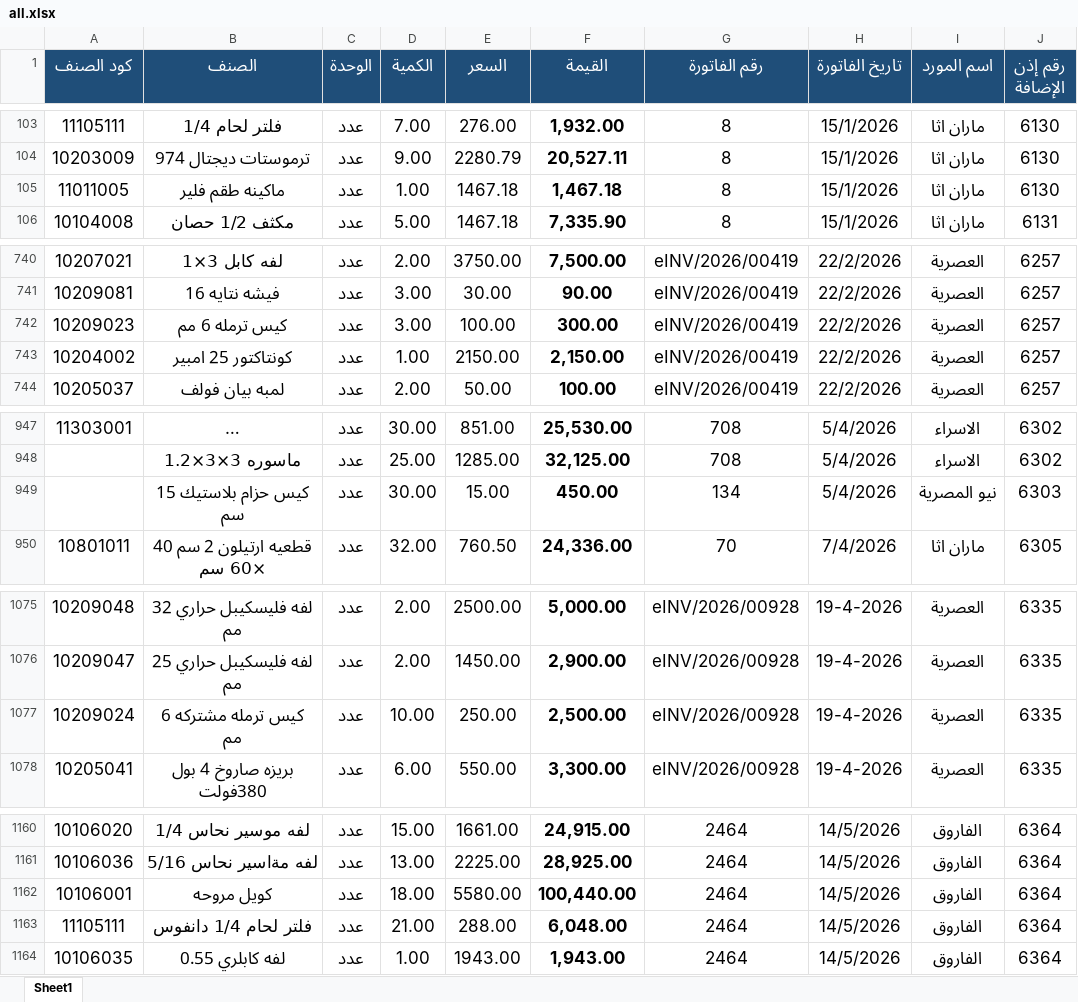
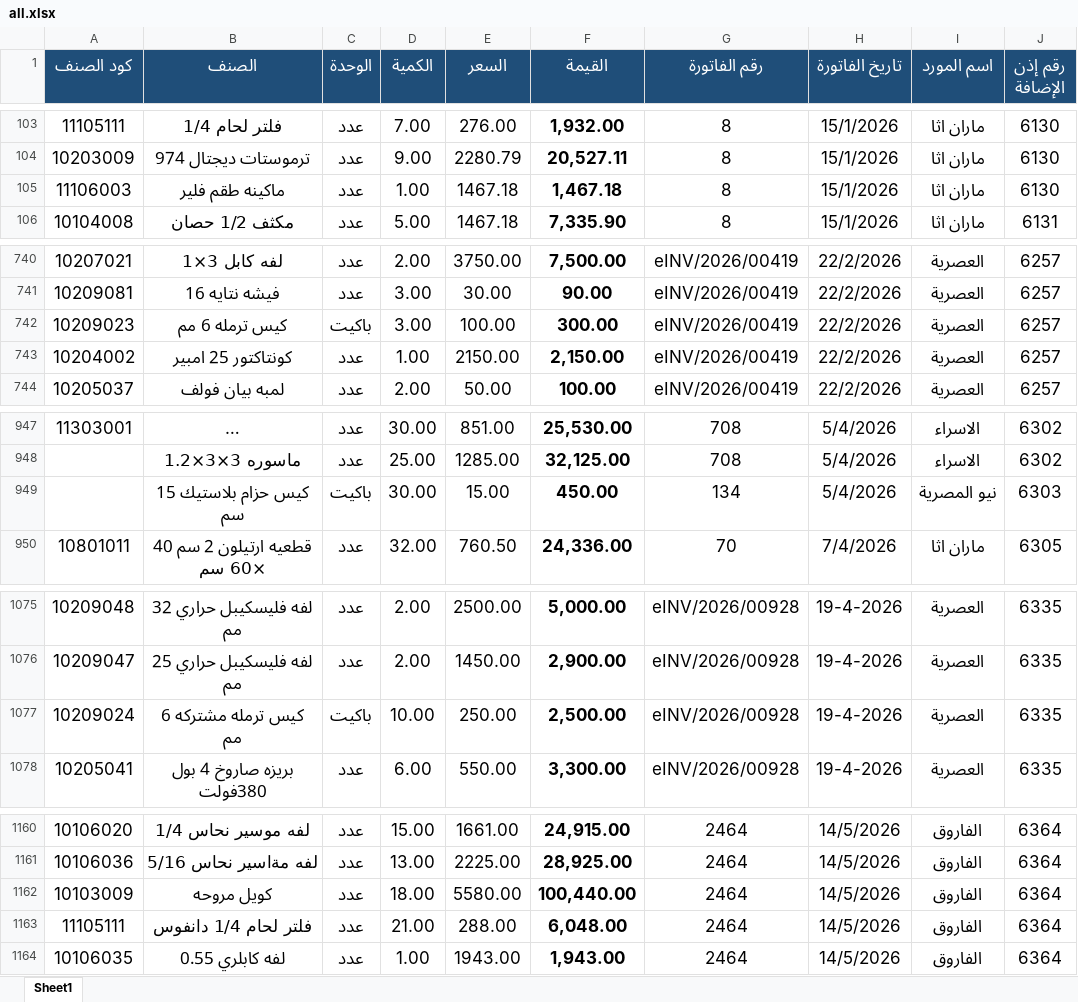
Before and after one commit to moggroupdev/erp-server, an Excel workbook: data/transactions/all.xlsx, sheet Sheet1, drawn as a sheet; only a part is shown, gaps mark what is left out; long unchanged cells end in …; values as stored, in another font and other column widths than the file's, no borders; the diff covers the shown part only; the diff names each change by its address in the sheet, - before the commit and + after, or states it on an @@ line.

```diff
--- a/data/transactions/all.xlsx (sheet Sheet1)
+++ b/data/transactions/all.xlsx (sheet Sheet1)
-A105 (كود الصنف): 11011005
+A105 (كود الصنف): 11106003
-C742 (الوحدة): عدد
+C742 (الوحدة): باكيت
-C949 (الوحدة): عدد
+C949 (الوحدة): باكيت
-C1077 (الوحدة): عدد
+C1077 (الوحدة): باكيت
-A1162 (كود الصنف): 10106001
+A1162 (كود الصنف): 10103009
```
Also changed, not shown: 31 edited cells elsewhere in this sheet.
